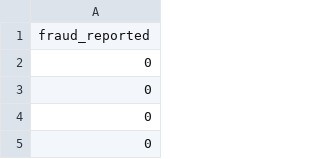
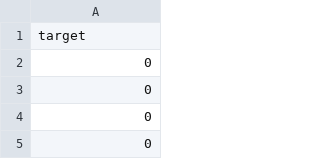
Before and after one commit to BertrandTcheuffa/claim_predict, a CSV file: y_test.csv, drawn as a sheet; only a part is shown.

```diff
--- a/y_test.csv
+++ b/y_test.csv
@@ -1,2 +1,2 @@
-fraud_reported
+target
 0
```
Also changed, not shown: y_train_st.csv, 11 other files.
